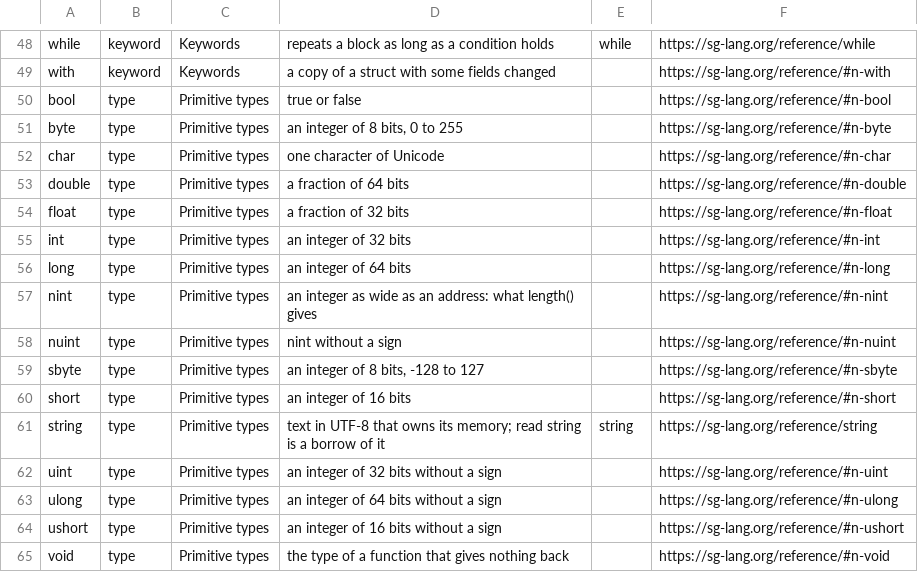
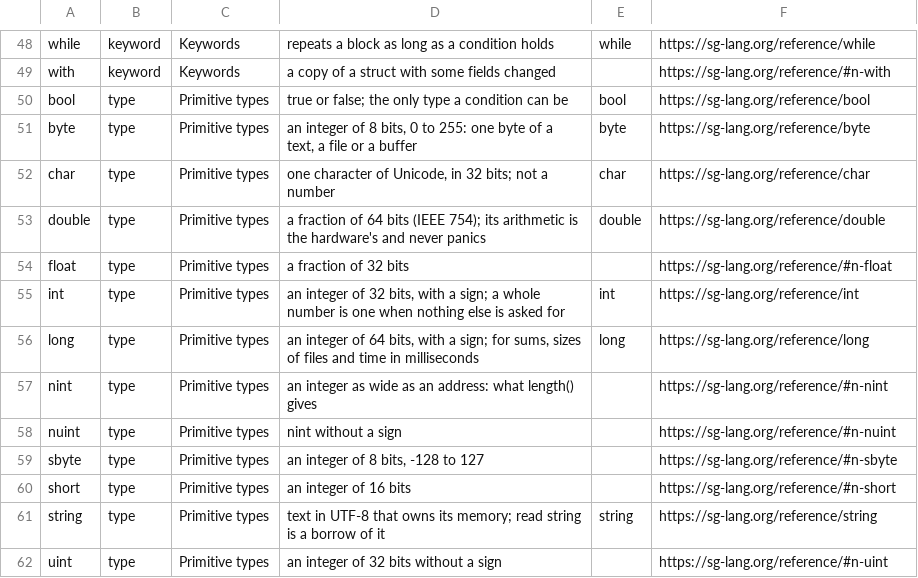
Before and after one commit to selcukgural/sg-lang, a TSV file: interpreter/src/help/names.tsv, drawn as a sheet; only a part is shown, gaps mark what is left out; the shorter side is filled out with more unchanged rows.

```diff
--- a/interpreter/src/help/names.tsv
+++ b/interpreter/src/help/names.tsv
@@ -49,9 +49,9 @@ while	keyword	Keywords	repeats a block as long as a condition holds	while	https:
 with	keyword	Keywords	a copy of a struct with some fields changed		https://sg-lang.org/reference/#n-with
-bool	type	Primitive types	true or false		https://sg-lang.org/reference/#n-bool
-byte	type	Primitive types	an integer of 8 bits, 0 to 255		https://sg-lang.org/reference/#n-byte
-char	type	Primitive types	one character of Unicode		https://sg-lang.org/reference/#n-char
-double	type	Primitive types	a fraction of 64 bits		https://sg-lang.org/reference/#n-double
+bool	type	Primitive types	true or false; the only type a condition can be	bool	https://sg-lang.org/reference/bool
+byte	type	Primitive types	an integer of 8 bits, 0 to 255: one byte of a text, a file or a buffer	byte	https://sg-lang.org/reference/byte
+char	type	Primitive types	one character of Unicode, in 32 bits; not a number	char	https://sg-lang.org/reference/char
+double	type	Primitive types	a fraction of 64 bits (IEEE 754); its arithmetic is the hardware's and never panics	double	https://sg-lang.org/reference/double
 float	type	Primitive types	a fraction of 32 bits		https://sg-lang.org/reference/#n-float
-int	type	Primitive types	an integer of 32 bits		https://sg-lang.org/reference/#n-int
-long	type	Primitive types	an integer of 64 bits		https://sg-lang.org/reference/#n-long
+int	type	Primitive types	an integer of 32 bits, with a sign; a whole number is one when nothing else is asked for	int	https://sg-lang.org/reference/int
+long	type	Primitive types	an integer of 64 bits, with a sign; for sums, sizes of files and time in milliseconds	long	https://sg-lang.org/reference/long
 nint	type	Primitive types	an integer as wide as an address: what length() gives		https://sg-lang.org/reference/#n-nint
```
Also changed, not shown: 18 other files.
